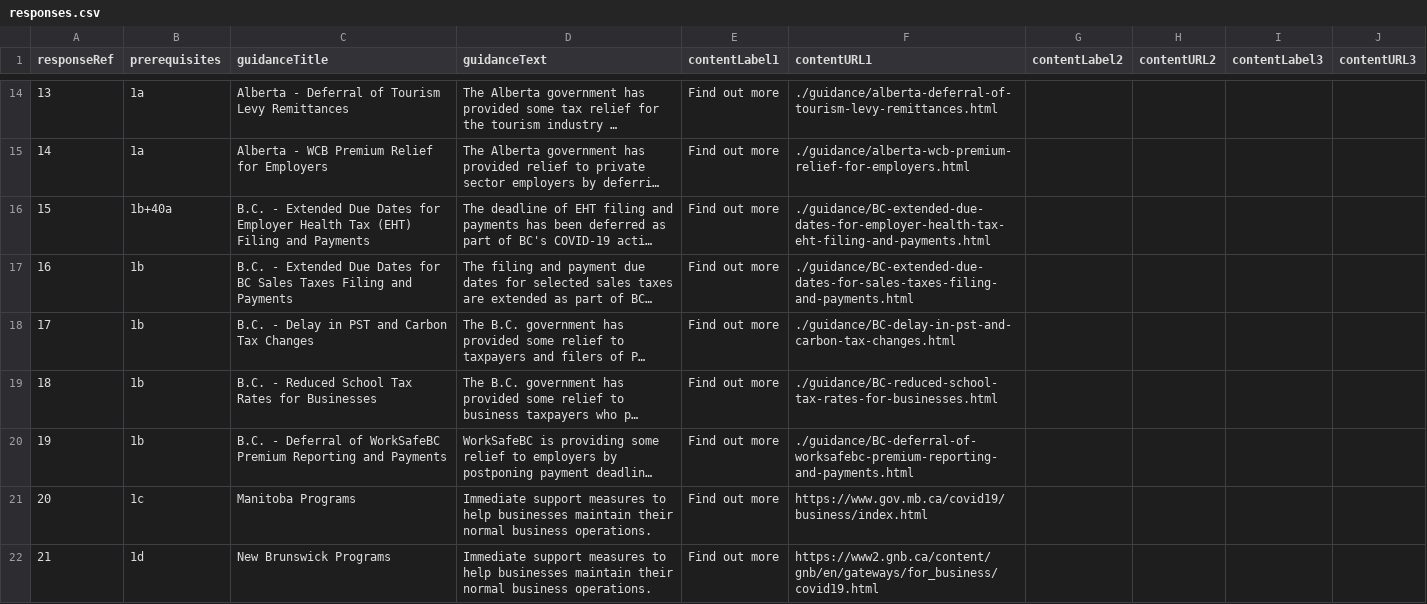
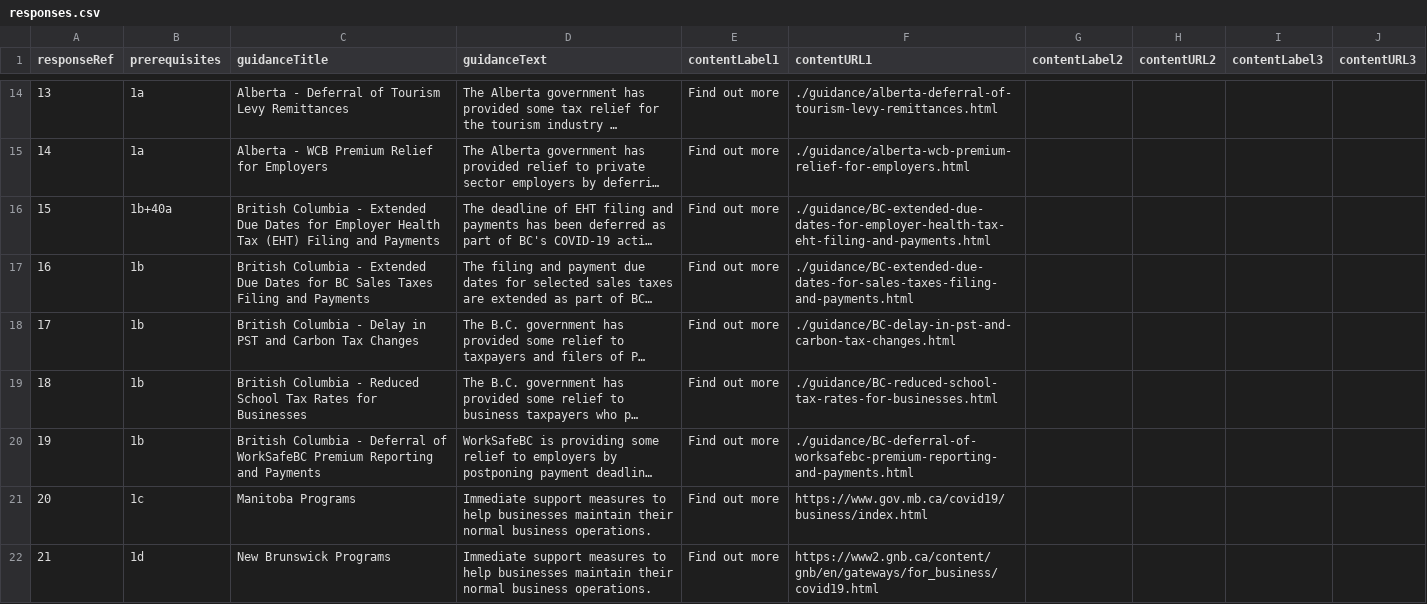
Before and after one commit to wonda05/covid19-business-support-finder, a CSV file: static/data/responses.csv, drawn as a sheet; only a part is shown, gaps mark what is left out; long unchanged cells end in …; the diff names each change by its address in the sheet, - before the commit and + after, or states it on an @@ line.

Commit message:
Change responses to British Columbia. Update Important advice box to Important box

```diff
--- a/static/data/responses.csv
+++ b/static/data/responses.csv
-C16 (guidanceTitle): B.C. - Extended…
+C16 (guidanceTitle): British Columbia - Extended…
-C17 (guidanceTitle): B.C. - Extended…
+C17 (guidanceTitle): British Columbia - Extended…
-C18 (guidanceTitle): B.C. - Delay…
+C18 (guidanceTitle): British Columbia - Delay…
-C19 (guidanceTitle): B.C. - Reduced…
+C19 (guidanceTitle): British Columbia - Reduced…
-C20 (guidanceTitle): B.C. - Deferral…
+C20 (guidanceTitle): British Columbia - Deferral…
```
Also changed, not shown: 1 other file.
